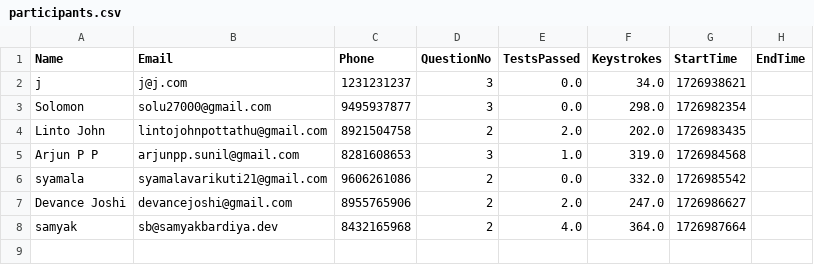
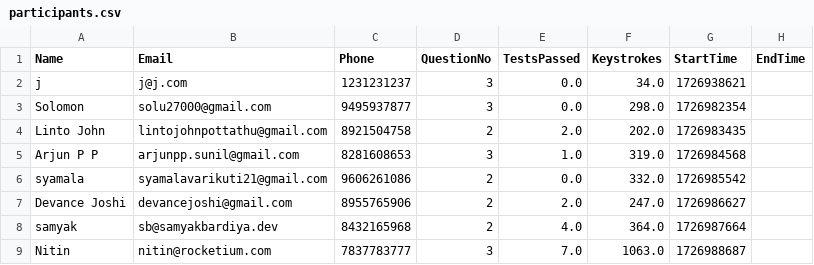
Before and after one commit to abnormalGptPycon/pylon-repo45, a CSV file: pycon/participants.csv, drawn as a sheet; the diff names each change by its address in the sheet, - before the commit and + after, or states it on an @@ line.

Commit message:
1726989374

```diff
--- a/pycon/participants.csv
+++ b/pycon/participants.csv
+row 9: Nitin | nitin@rocketium.com | 7837783777 | 3 | 7.0 | 1063.0 | 1726988687
```
